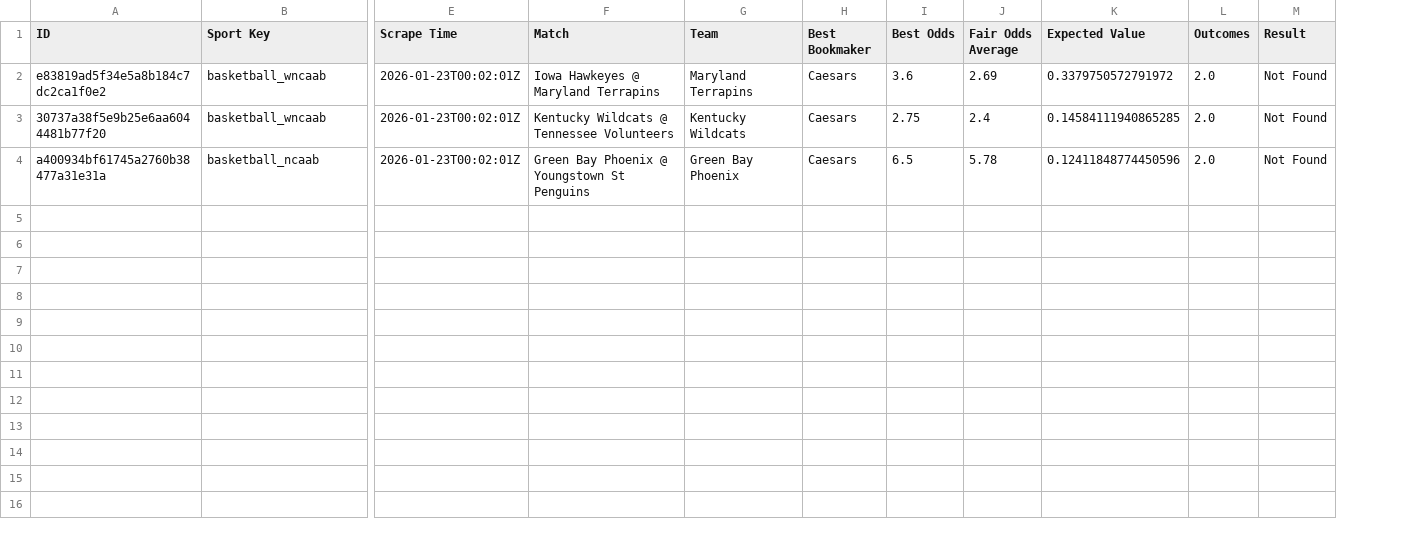
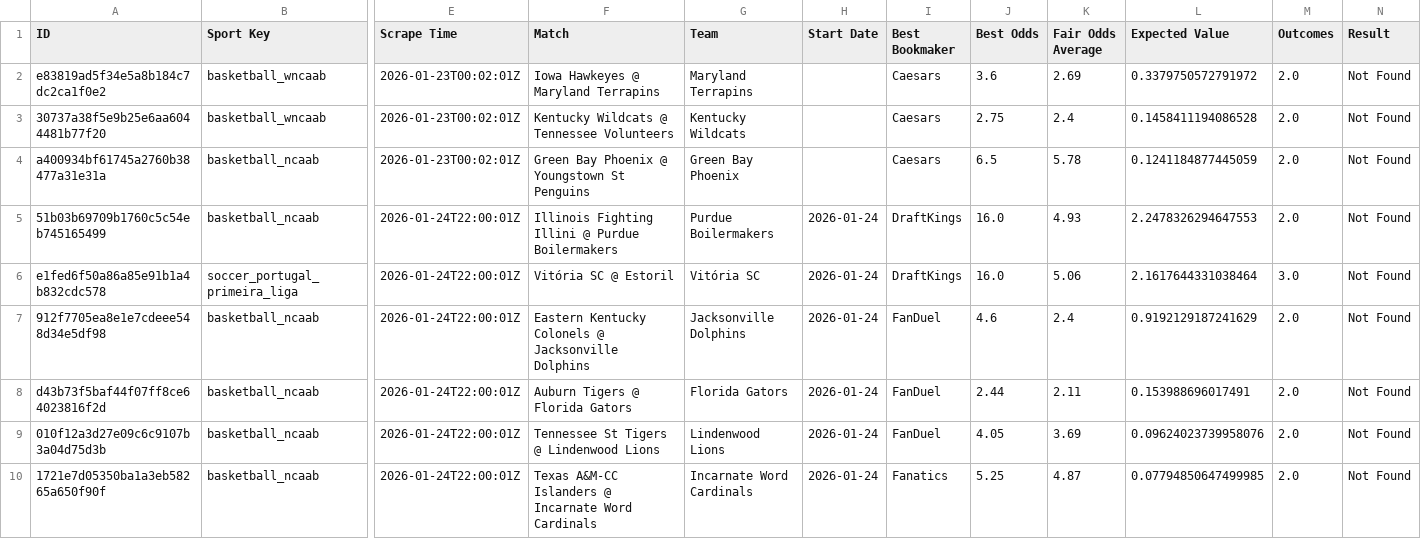
Before and after one commit to aqsmith02/paper-betting-tracker, a CSV file: data/nc_avg_minimal.csv, drawn as a sheet; only a part is shown, gaps mark what is left out; addresses are those after the commit; rows hold the shown columns only; the diff names each change by its address in the sheet, - before the commit and + after, or states it on an @@ line.

```diff
--- a/data/nc_avg_minimal.csv
+++ b/data/nc_avg_minimal.csv
+column H (Start Date), empty
-L3 (Expected Value): 0.14584111940865285
+L3 (Expected Value): 0.1458411194086528
-L4 (Expected Value): 0.12411848774450596
+L4 (Expected Value): 0.1241184877445059
+row 5: 51b03b69709b1760c5c54eb745165499 | basketball_ncaab | 2026-01-24T22:00:01Z | Illinois Fighting Illini @ Purdue Boilermakers | Purdue Boilermakers | 2026-01-24 | DraftKings | 16.0 | 4.93 | 2.2478326294647553 | 2.0 | Not Found
+row 6: e1fed6f50a86a85e91b1a4b832cdc578 | soccer_portugal_primeira_liga | 2026-01-24T22:00:01Z | Vitória SC @ Estoril | Vitória SC | 2026-01-24 | DraftKings | 16.0 | 5.06 | 2.1617644331038464 | 3.0 | Not Found
+row 7: 912f7705ea8e1e7cdeee548d34e5df98 | basketball_ncaab | 2026-01-24T22:00:01Z | Eastern Kentucky Colonels @ Jacksonville Dolphins | Jacksonville Dolphins | 2026-01-24 | FanDuel | 4.6 | 2.4 | 0.9192129187241629 | 2.0 | Not Found
+row 8: d43b73f5baf44f07ff8ce64023816f2d | basketball_ncaab | 2026-01-24T22:00:01Z | Auburn Tigers @ Florida Gators | Florida Gators | 2026-01-24 | FanDuel | 2.44 | 2.11 | 0.153988696017491 | 2.0 | Not Found
+row 9: 010f12a3d27e09c6c9107b3a04d75d3b | basketball_ncaab | 2026-01-24T22:00:01Z | Tennessee St Tigers @ Lindenwood Lions | Lindenwood Lions | 2026-01-24 | FanDuel | 4.05 | 3.69 | 0.09624023739958076 | 2.0 | Not Found
+row 10: 1721e7d05350ba1a3eb58265a650f90f | basketball_ncaab | 2026-01-24T22:00:01Z | Texas A&M-CC Islanders @ Incarnate Word Cardinals | Incarnate Word Cardinals | 2026-01-24 | Fanatics | 5.25 | 4.87 | 0.07794850647499985 | 2.0 | Not Found
```
Also changed, not shown: data/nc_avg_full.csv, data/nc_mod_zscore_full.csv, 3 other files.
